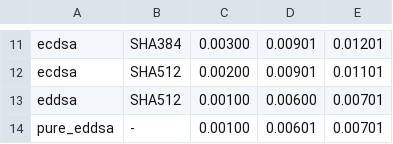
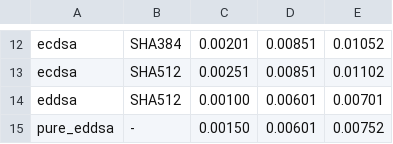
Before and after one commit to gutnikmi/PyCryptodome-methodology, a CSV file: code/Benchmarks/generate.csv, drawn as a sheet; only a part is shown, gaps mark what is left out; addresses are those after the commit; the diff covers the shown part only; the diff names each change by its address in the sheet, - before the commit and + after, or states it on an @@ line.

Commit message:
benchmark fully implemented

```diff
--- a/code/Benchmarks/generate.csv
+++ b/code/Benchmarks/generate.csv
-C12: 0.00300
+C12: 0.00201
-D12:D13: 0.00901
+D12:D13: 0.00851
-E12: 0.01201
+E12: 0.01052
-C13: 0.00200
+C13: 0.00251
-E13: 0.01101
+E13: 0.01102
-D14: 0.00600
+D14: 0.00601
-C15: 0.00100
+C15: 0.00150
-E15: 0.00701
+E15: 0.00752
```
Also changed, not shown: 1 added row and 30 edited cells elsewhere in this file, code/Benchmarks/import.csv, 21 other files.
